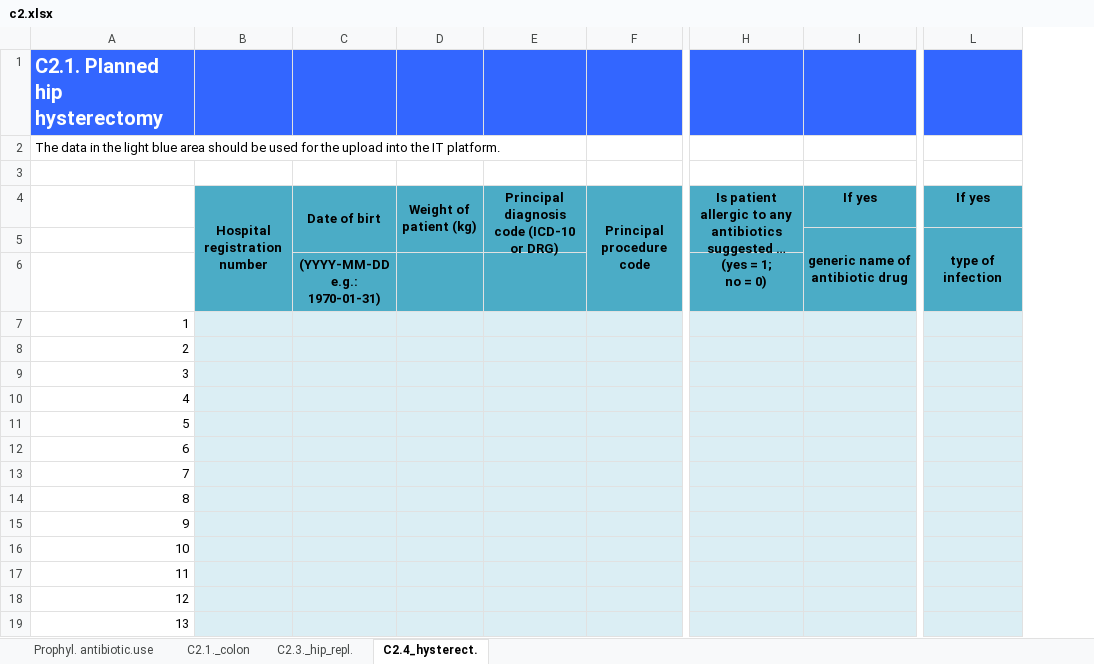
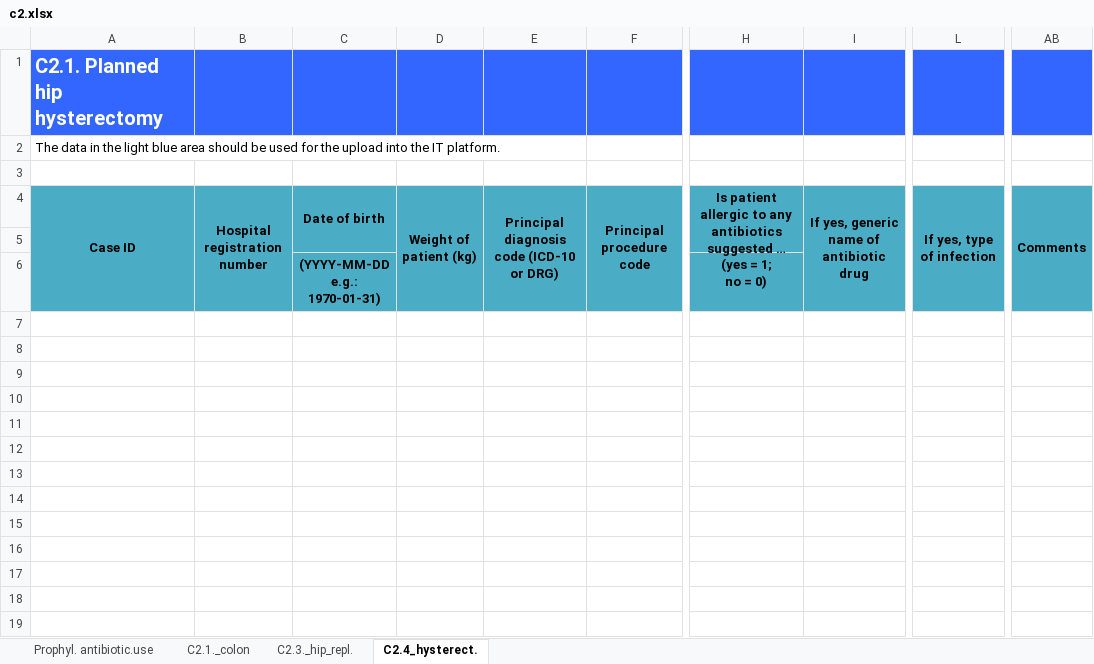
Before and after one commit to csillagharcos/Path, an Excel workbook: static/documents/drt/en/c2.xlsx, sheet C2.4_hysterect., drawn as a sheet; only a part is shown, gaps mark what is left out; long unchanged cells end in …; values as stored, in another font and other column widths than the file's, no borders; removed rows and columns are numbered as before the commit, all else as after; rows hold the shown columns only; the diff covers the shown part only; the diff names each change by its address in the sheet, - before the commit and + after, or states it on an @@ line.

```diff
--- a/static/documents/drt/en/c2.xlsx (sheet C2.4_hysterect.)
+++ b/static/documents/drt/en/c2.xlsx (sheet C2.4_hysterect.)
-column A, rows 1-2: C2.1. Planned hip hysterectomy | The data in the light blue area should be used for the upload into the IT platform.
+column A (Case ID), rows 1-2: C2.1. Planned hip hysterectomy | The data in the light blue area should be used for the upload into the IT platform.
-column I (If yes), row 5: generic name of antibiotic drug
+column I, row 4: If yes, generic name of antibiotic drug
-column L (If yes), row 5: type of infection
+column L (If yes, type of infection), empty
+column AB (Comments), empty
-C4: Date of birt
+C4: Date of birth
-D4:D5 merged
+D4:D6 merged
-E4:E5 merged
+E4:E6 merged
-row 7: 1
-row 8: 2
-row 9: 3
-row 10: 4
-row 11: 5
-row 12: 6
-row 13: 7
-row 14: 8
-row 15: 9
-row 16: 10
-row 17: 11
-row 18: 12
-row 19: 13
```
Also changed, not shown: 38 removed rows elsewhere in this sheet, sheet C2.1._colon, sheet C2.3._hip_repl., sheet Prophyl. antibiotic.use, static/documents/drt/en/c1.xlsx, static/documents/drt/en/c3.xlsx, 20 other files.
